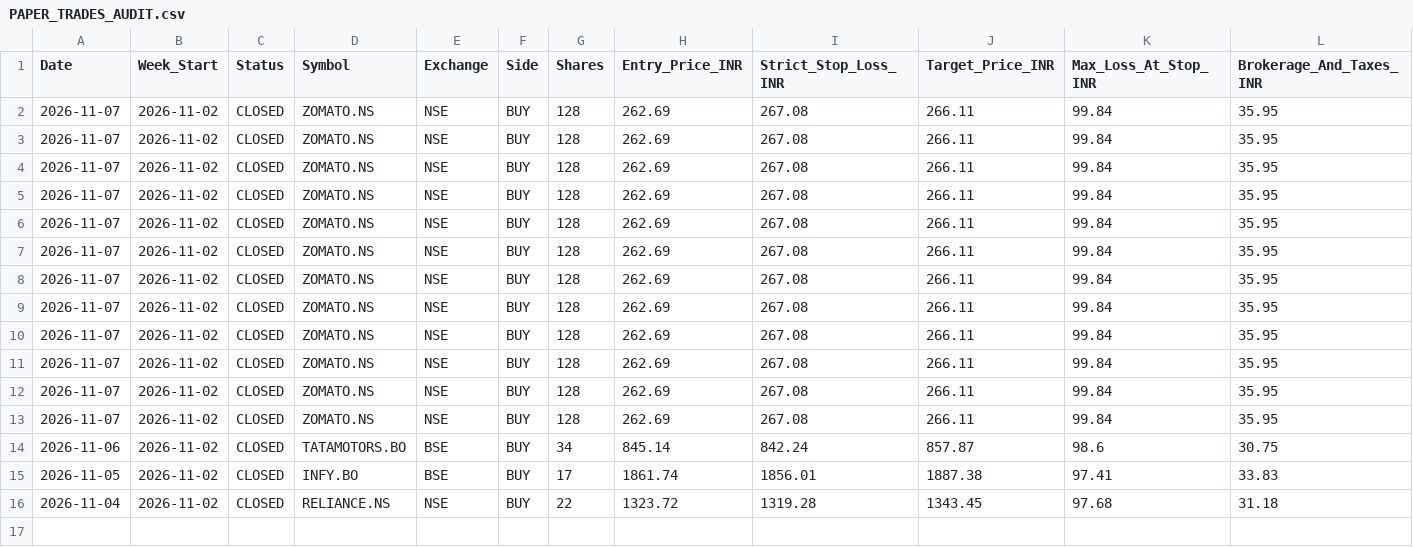
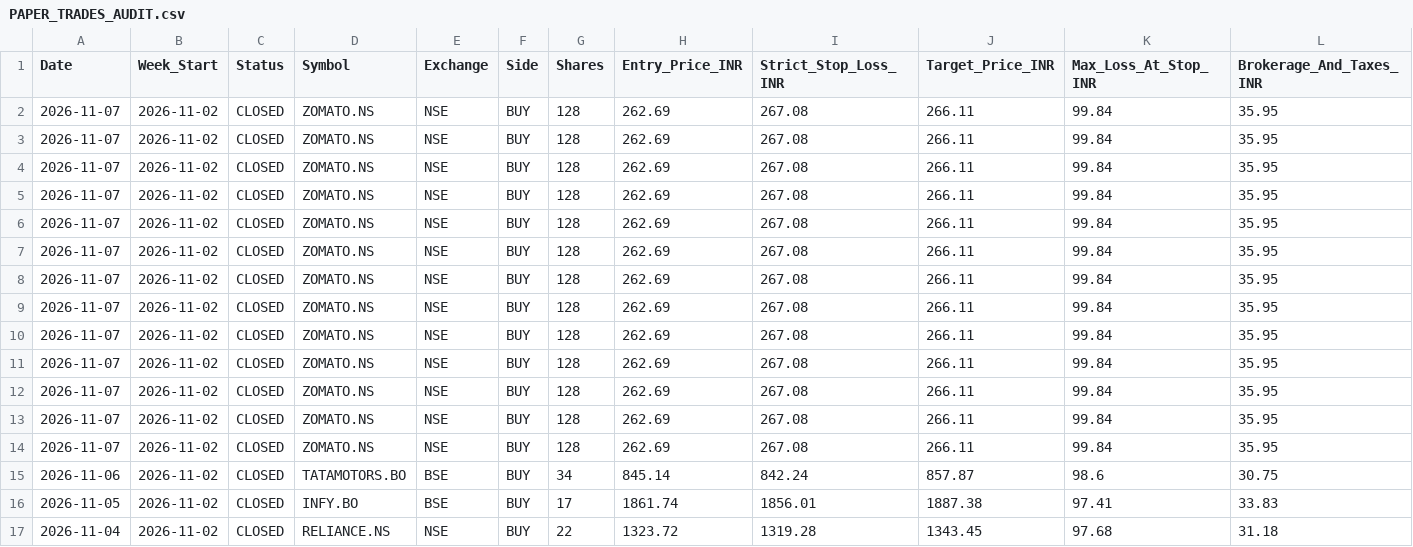
Before and after one commit to anandsurla/indian-day-trader-skill, a CSV file: reports/PAPER_TRADES_AUDIT.csv, drawn as a sheet; only a part is shown; rows hold the shown columns only; the diff names each change by its address in the sheet, - before the commit and + after, or states it on an @@ line.

Commit message:
Auto-close trade: update Day-Wise & Weekly Consolidated Reports

```diff
--- a/reports/PAPER_TRADES_AUDIT.csv
+++ b/reports/PAPER_TRADES_AUDIT.csv
+row 14: 2026-11-07 | 2026-11-02 | CLOSED | ZOMATO.NS | NSE | BUY | 128 | 262.69 | 267.08 | 266.11 | 99.84 | 35.95
```
Also changed, not shown: 16 other files.
